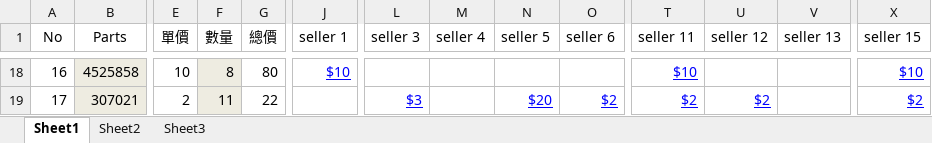
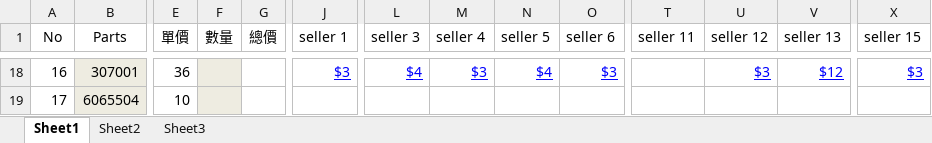
Before and after one commit to skyforcetw/buy_lego_parts, an Excel workbook: Lego.xlsm, sheet Sheet1, drawn as a sheet; only a part is shown, gaps mark what is left out; values as stored, in another font and other column widths than the file's, no borders; charts and pictures not drawn; the diff covers the shown part only; the diff names each change by its address in the sheet, - before the commit and + after, or states it on an @@ line.

```diff
--- a/Lego.xlsm (sheet Sheet1)
+++ b/Lego.xlsm (sheet Sheet1)
-B18 (Parts): 4525858
+B18 (Parts): 307001
-E18 (單價): 10
+E18 (單價): 36
-F18 (數量): 8
+F18 (數量): (empty)
-G18 (總價): 80
+G18 (總價): (empty)
-J18 (seller 1): $10
+J18 (seller 1): $3
-L18 (seller 3): (empty)
+L18 (seller 3): $4
-M18 (seller 4): (empty)
+M18 (seller 4): $3
-N18 (seller 5): (empty)
+N18 (seller 5): $4
-O18 (seller 6): (empty)
+O18 (seller 6): $3
-T18 (seller 11): $10
+T18 (seller 11): (empty)
-U18 (seller 12): (empty)
+U18 (seller 12): $3
-V18 (seller 13): (empty)
+V18 (seller 13): $12
-X18 (seller 15): $10
+X18 (seller 15): $3
-B19 (Parts): 307021
+B19 (Parts): 6065504
-E19 (單價): 2
+E19 (單價): 10
-F19 (數量): 11
+F19 (數量): (empty)
-G19 (總價): 22
+G19 (總價): (empty)
-L19 (seller 3): $3
+L19 (seller 3): (empty)
-N19 (seller 5): $20
+N19 (seller 5): (empty)
-O19 (seller 6): $2
+O19 (seller 6): (empty)
-T19 (seller 11): $2
+T19 (seller 11): (empty)
-U19 (seller 12): $2
+U19 (seller 12): (empty)
-X19 (seller 15): $2
+X19 (seller 15): (empty)
```
Also changed, not shown: 1 added row, 1 removed row, 203 edited cells and cell formats elsewhere in this sheet, charts or pictures, 1 other file.
